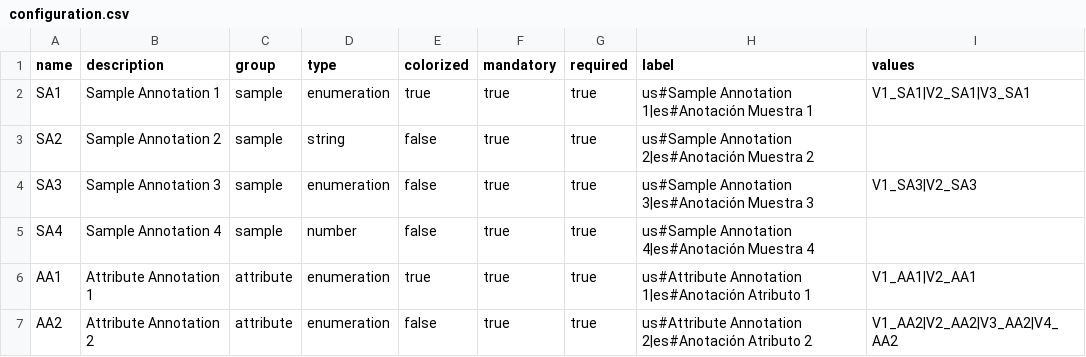
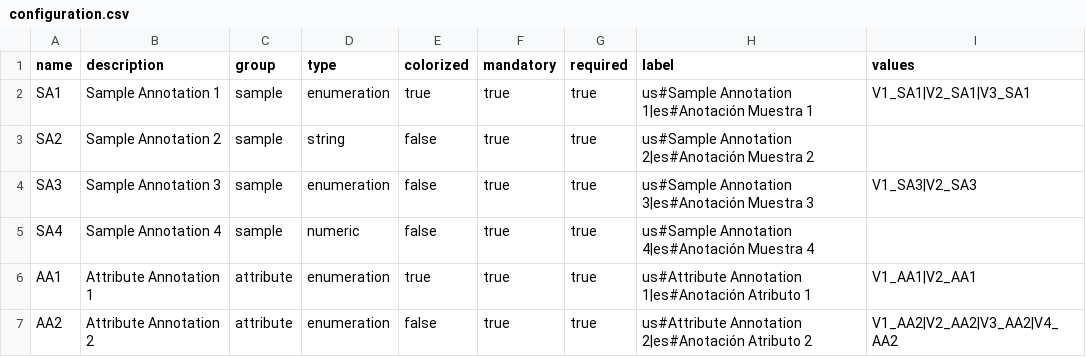
Before and after one commit to AVIB-project/uniovi-avib-morphingprojections-dataset-generator, a CSV file: import/configuration.csv, drawn as a sheet.

```diff
--- a/import/configuration.csv
+++ b/import/configuration.csv
@@ -4,3 +4,3 @@ SA2,Sample Annotation 2,sample,string,false,true,true,us#Sample Annotation 2|es#
 SA3,Sample Annotation 3,sample,enumeration,false,true,true,us#Sample Annotation 3|es#Anotación Muestra 3,V1_SA3|V2_SA3
-SA4,Sample Annotation 4,sample,number,false,true,true,us#Sample Annotation 4|es#Anotación Muestra 4,
+SA4,Sample Annotation 4,sample,numeric,false,true,true,us#Sample Annotation 4|es#Anotación Muestra 4,
 AA1,Attribute Annotation 1,attribute,enumeration,true,true,true,us#Attribute Annotation 1|es#Anotación Atributo 1,V1_AA1|V2_AA1
```
Also changed, not shown: 1 other file.
